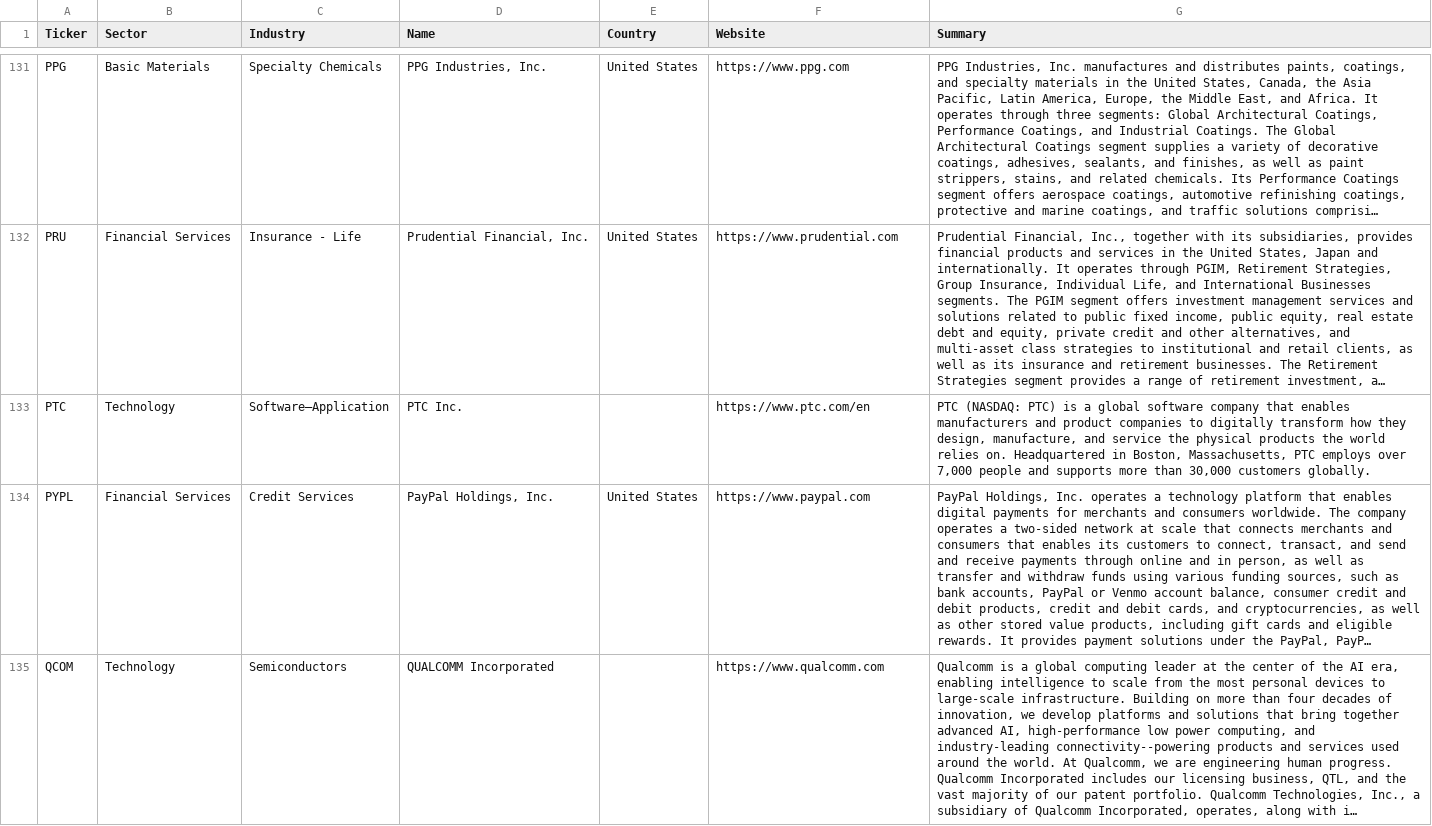
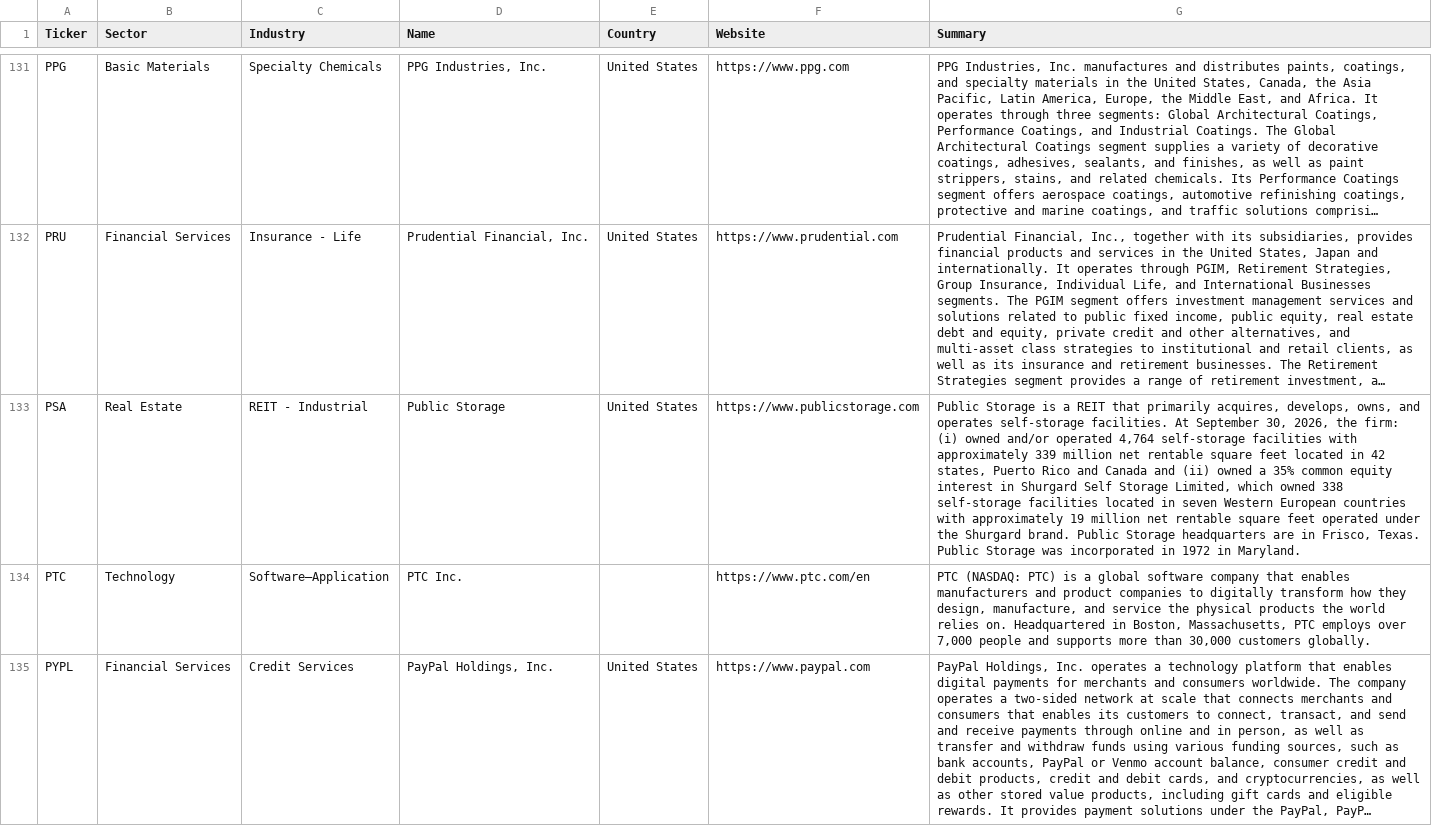
Before and after one commit to becharamezannar-eng/breakout-scanner, a CSV file: reports/esg/sectors.csv, drawn as a sheet; only a part is shown, gaps mark what is left out; the shorter side is filled out with more unchanged rows; long unchanged cells end in …; the diff covers the shown part only; the diff names each change by its address in the sheet, - before the commit and + after, or states it on an @@ line.

```diff
--- a/reports/esg/sectors.csv
+++ b/reports/esg/sectors.csv
+row 133: PSA | Real Estate | REIT - Industrial | Public Storage | United States | https://www.publicstorage.com | Public Storage is a REIT that primarily acquires, develops, owns, and operates self-storage facilities. At September 30, 2026, the firm: (i) owned and/or operated 4,764 self-storage facilities with approximately 339 million net rentable square feet located in 42 states, Puerto Rico and Canada and (ii) owned a 35% common equity interest in Shurgard Self Storage Limited, which owned 338 self-storage facilities located in seven Western European countries with approximately 19 million net rentable square feet operated under the Shurgard brand. Public Storage headquarters are in Frisco, Texas. Public Storage was incorporated in 1972 in Maryland.
```
Also changed, not shown: 1 added row elsewhere in this file, reports/esg/members.csv, reports/esg/radar.csv, 11 other files.
